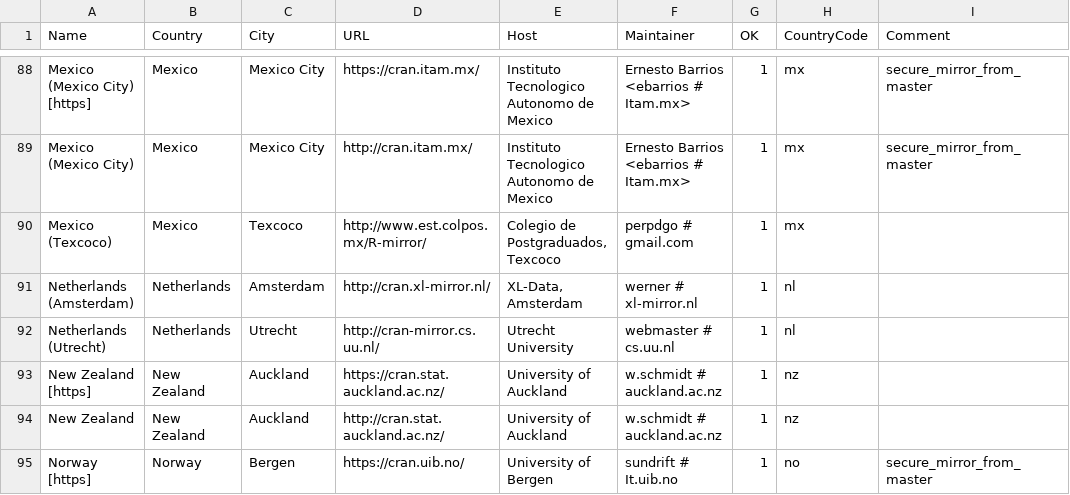
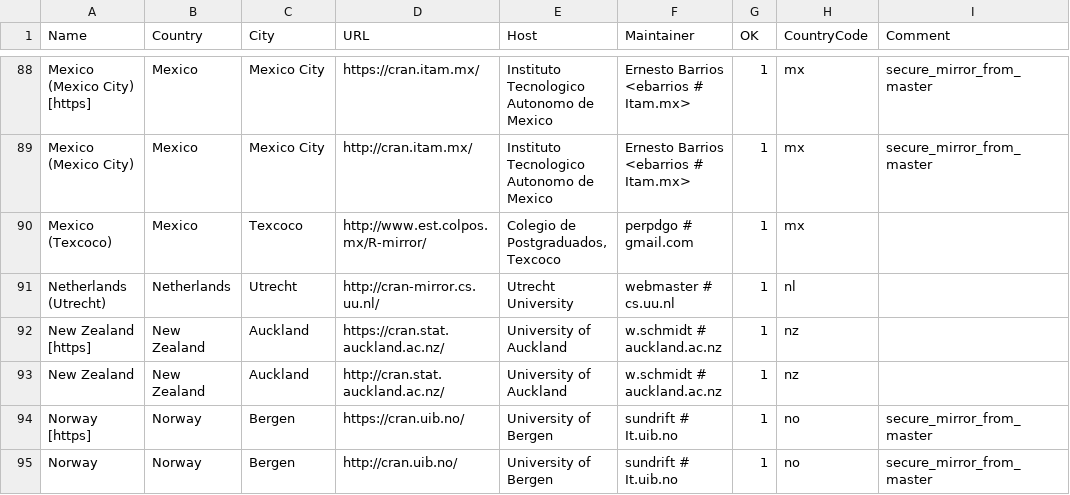
Before and after one commit to kalibera/rexp, a CSV file: doc/CRAN_mirrors.csv, drawn as a sheet; only a part is shown, gaps mark what is left out; the shorter side is filled out with more unchanged rows; the diff names each change by its address in the sheet, - before the commit and + after, or states it on an @@ line.

Commit message:
Imported GNU-R version 73247 from http://svn.r-project.org/R/trunk

```diff
--- a/doc/CRAN_mirrors.csv
+++ b/doc/CRAN_mirrors.csv
-row 91: Netherlands (Amsterdam) | Netherlands | Amsterdam | http://cran.xl-mirror.nl/ | XL-Data, Amsterdam | werner # xl-mirror.nl | 1 | nl
```
Also changed, not shown: 21 other files.
